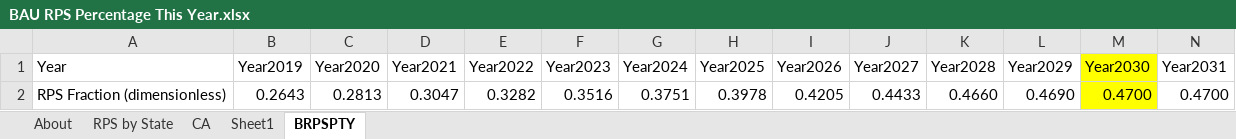
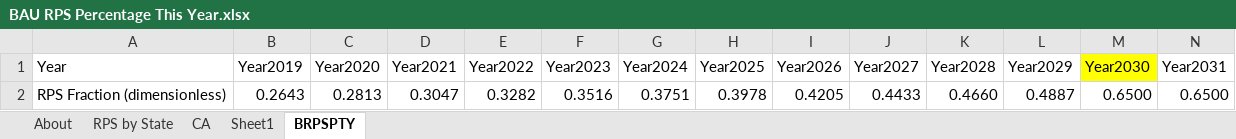
Before and after one commit to EnergyInnovation/eps-california, an Excel workbook: InputData/elec/BRPSPTY/BAU RPS Percentage This Year.xlsx, sheet BRPSPTY, drawn as a sheet; only a part is shown; values as stored, in another font and other column widths than the file's, no borders; removed rows and columns are numbered as before the commit, all else as after; rows hold the shown columns only; the diff names each change by its address in the sheet, - before the commit and + after, or states it on an @@ line.

Commit message:
updated rps values

```diff
--- a/InputData/elec/BRPSPTY/BAU RPS Percentage This Year.xlsx (sheet BRPSPTY)
+++ b/InputData/elec/BRPSPTY/BAU RPS Percentage This Year.xlsx (sheet BRPSPTY)
-row 2: RPS Fraction (dimensionless) | 0.2643 | 0.2813 | 0.3047 | 0.3282 | 0.3516 | 0.3751 | 0.3978 | 0.4205 | 0.4433 | 0.4660 | 0.4690 | 0.4700 | 0.4700
+row 2: RPS Fraction (dimensionless) | 0.2643 | 0.2813 | 0.3047 | 0.3282 | 0.3516 | 0.3751 | 0.3978 | 0.4205 | 0.4433 | 0.4660 | 0.4887 | 0.6500 | 0.6500
```
Also changed, not shown: 1 other file.
